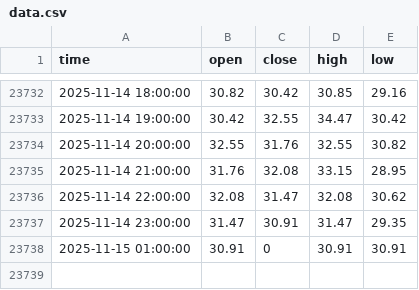
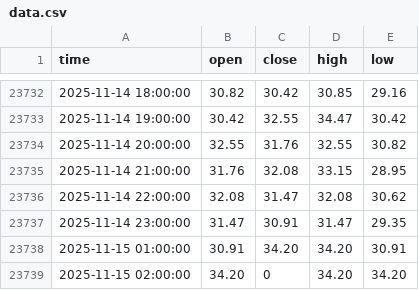
Before and after one commit to gioinocente/SteamMarketCandlestick, a CSV file: data.csv, drawn as a sheet; only a part is shown, gaps mark what is left out.

```diff
--- a/data.csv
+++ b/data.csv
@@ -23737,2 +23737,3 @@ time,open,close,high,low
 2025-11-14 23:00:00,31.47,30.91,31.47,29.35
-2025-11-15 01:00:00,30.91,0,30.91,30.91
+2025-11-15 01:00:00,30.91,34.20,34.20,30.91
+2025-11-15 02:00:00,34.20,0,34.20,34.20
```
Also changed, not shown: 1 other file.
